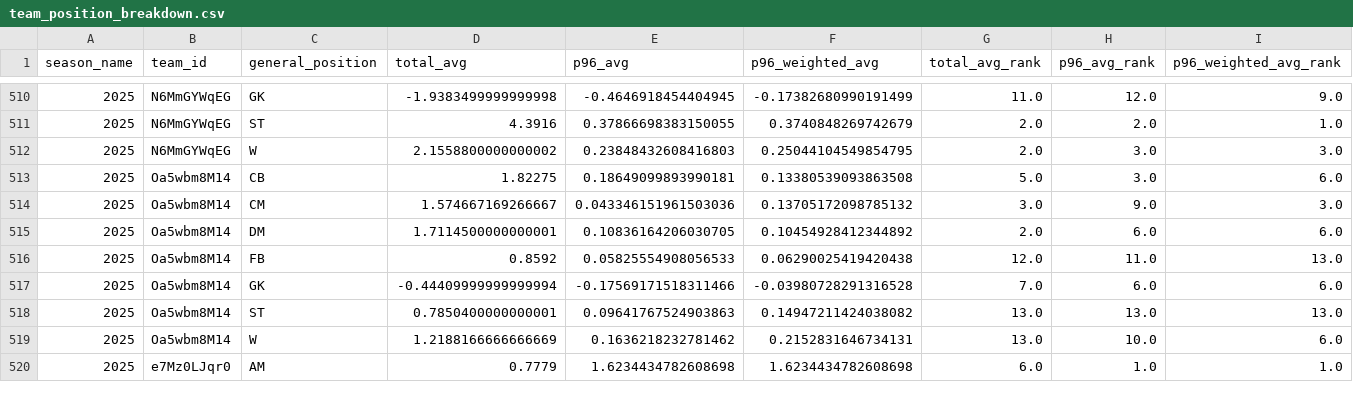
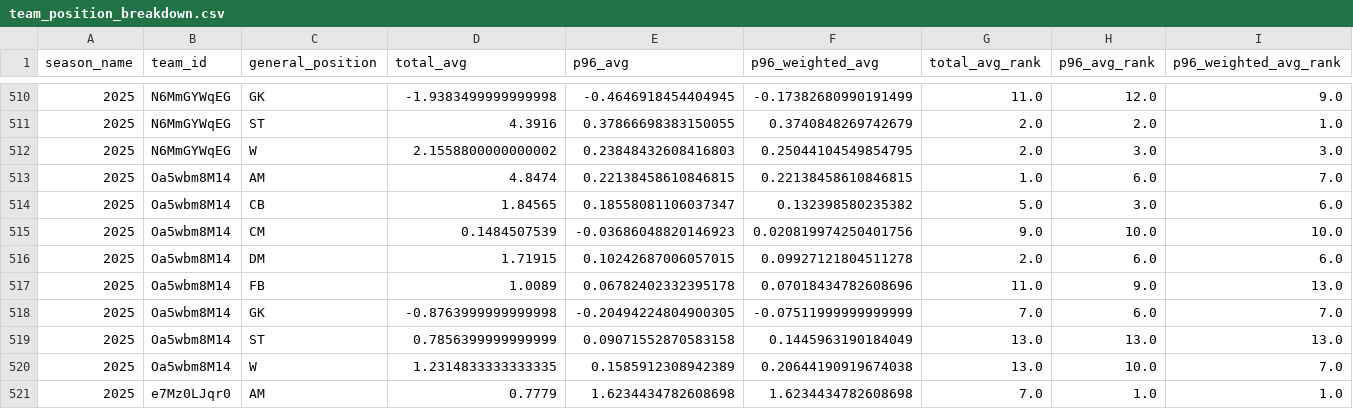
Before and after one commit to akeaswaran/goalsadded-data, a CSV file: data/usl1/team_position_breakdown.csv, drawn as a sheet; only a part is shown, gaps mark what is left out; the diff covers the shown part only.

```diff
--- a/data/usl1/team_position_breakdown.csv
+++ b/data/usl1/team_position_breakdown.csv
@@ -512,9 +512,10 @@ season_name,team_id,general_position,total_avg,p96_avg,p96_weighted_avg,total_av
 2025,N6MmGYWqEG,W,2.1558800000000002,0.23848432608416803,0.25044104549854795,2.0,3.0,3.0
-2025,Oa5wbm8M14,CB,1.82275,0.18649099893990181,0.13380539093863508,5.0,3.0,6.0
-2025,Oa5wbm8M14,CM,1.574667169266667,0.043346151961503036,0.13705172098785132,3.0,9.0,3.0
-2025,Oa5wbm8M14,DM,1.7114500000000001,0.10836164206030705,0.10454928412344892,2.0,6.0,6.0
-2025,Oa5wbm8M14,FB,0.8592,0.05825554908056533,0.06290025419420438,12.0,11.0,13.0
-2025,Oa5wbm8M14,GK,-0.44409999999999994,-0.17569171518311466,-0.03980728291316528,7.0,6.0,6.0
-2025,Oa5wbm8M14,ST,0.7850400000000001,0.09641767524903863,0.14947211424038082,13.0,13.0,13.0
-2025,Oa5wbm8M14,W,1.2188166666666669,0.1636218232781462,0.2152831646734131,13.0,10.0,6.0
-2025,e7Mz0LJqr0,AM,0.7779,1.6234434782608698,1.6234434782608698,6.0,1.0,1.0
+2025,Oa5wbm8M14,AM,4.8474,0.22138458610846815,0.22138458610846815,1.0,6.0,7.0
+2025,Oa5wbm8M14,CB,1.84565,0.18558081106037347,0.132398580235382,5.0,3.0,6.0
+2025,Oa5wbm8M14,CM,0.1484507539,-0.03686048820146923,0.020819974250401756,9.0,10.0,10.0
+2025,Oa5wbm8M14,DM,1.71915,0.10242687006057015,0.09927121804511278,2.0,6.0,6.0
+2025,Oa5wbm8M14,FB,1.0089,0.06782402332395178,0.07018434782608696,11.0,9.0,13.0
+2025,Oa5wbm8M14,GK,-0.8763999999999998,-0.20494224804900305,-0.07511999999999999,7.0,6.0,7.0
+2025,Oa5wbm8M14,ST,0.7856399999999999,0.09071552870583158,0.1445963190184049,13.0,13.0,13.0
+2025,Oa5wbm8M14,W,1.2314833333333335,0.1585912308942389,0.20644190919674038,13.0,10.0,7.0
+2025,e7Mz0LJqr0,AM,0.7779,1.6234434782608698,1.6234434782608698,7.0,1.0,1.0
```
Also changed, not shown: 113 edited cells elsewhere in this file, data/mlsnp/player-g+-pct.csv, data/mlsnp/team_position_breakdown.csv, 4 other files.
